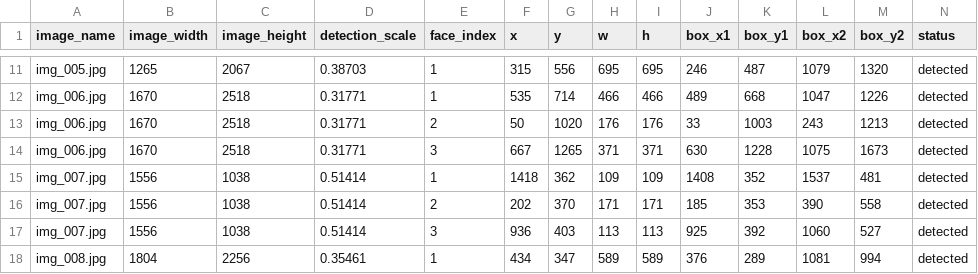
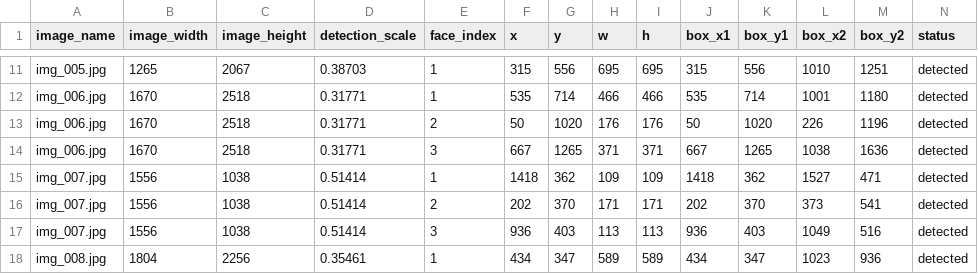
Before and after one commit to igonehari/pjt_DeepSight, a CSV file: outputs/face_mosaic_results.csv, drawn as a sheet; only a part is shown, gaps mark what is left out; the diff covers the shown part only; the diff names each change by its address in the sheet, - before the commit and + after, or states it on an @@ line.

```diff
--- a/outputs/face_mosaic_results.csv
+++ b/outputs/face_mosaic_results.csv
-J11 (box_x1): 246
+J11 (box_x1): 315
-K11 (box_y1): 487
+K11 (box_y1): 556
-L11 (box_x2): 1079
+L11 (box_x2): 1010
-M11 (box_y2): 1320
+M11 (box_y2): 1251
-J12 (box_x1): 489
+J12 (box_x1): 535
-K12 (box_y1): 668
+K12 (box_y1): 714
-L12 (box_x2): 1047
+L12 (box_x2): 1001
-M12 (box_y2): 1226
+M12 (box_y2): 1180
-J13 (box_x1): 33
+J13 (box_x1): 50
-K13 (box_y1): 1003
+K13 (box_y1): 1020
-L13 (box_x2): 243
+L13 (box_x2): 226
-M13 (box_y2): 1213
+M13 (box_y2): 1196
-J14 (box_x1): 630
+J14 (box_x1): 667
-K14 (box_y1): 1228
+K14 (box_y1): 1265
-L14 (box_x2): 1075
+L14 (box_x2): 1038
-M14 (box_y2): 1673
+M14 (box_y2): 1636
-J15 (box_x1): 1408
+J15 (box_x1): 1418
-K15 (box_y1): 352
+K15 (box_y1): 362
-L15 (box_x2): 1537
+L15 (box_x2): 1527
-M15 (box_y2): 481
+M15 (box_y2): 471
-J16 (box_x1): 185
+J16 (box_x1): 202
-K16 (box_y1): 353
+K16 (box_y1): 370
-L16 (box_x2): 390
+L16 (box_x2): 373
-M16 (box_y2): 558
+M16 (box_y2): 541
-J17 (box_x1): 925
+J17 (box_x1): 936
-K17 (box_y1): 392
+K17 (box_y1): 403
-L17 (box_x2): 1060
+L17 (box_x2): 1049
-M17 (box_y2): 527
+M17 (box_y2): 516
-J18 (box_x1): 376
+J18 (box_x1): 434
-K18 (box_y1): 289
+K18 (box_y1): 347
-L18 (box_x2): 1081
+L18 (box_x2): 1023
-M18 (box_y2): 994
+M18 (box_y2): 936
```
Also changed, not shown: 156 edited cells elsewhere in this file, 20 other files.
